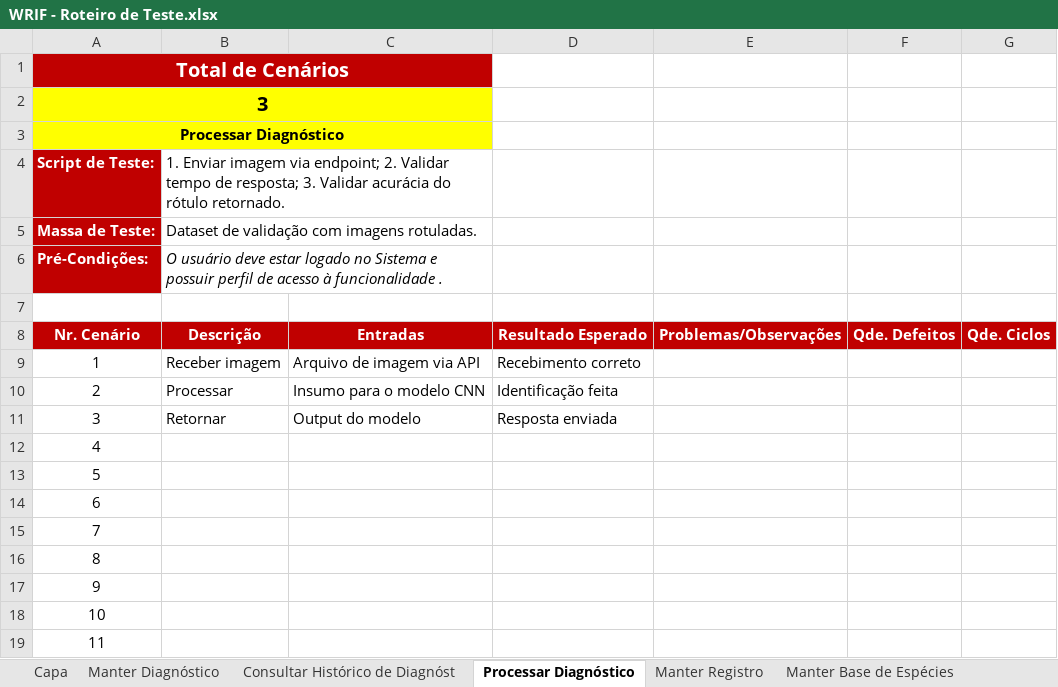
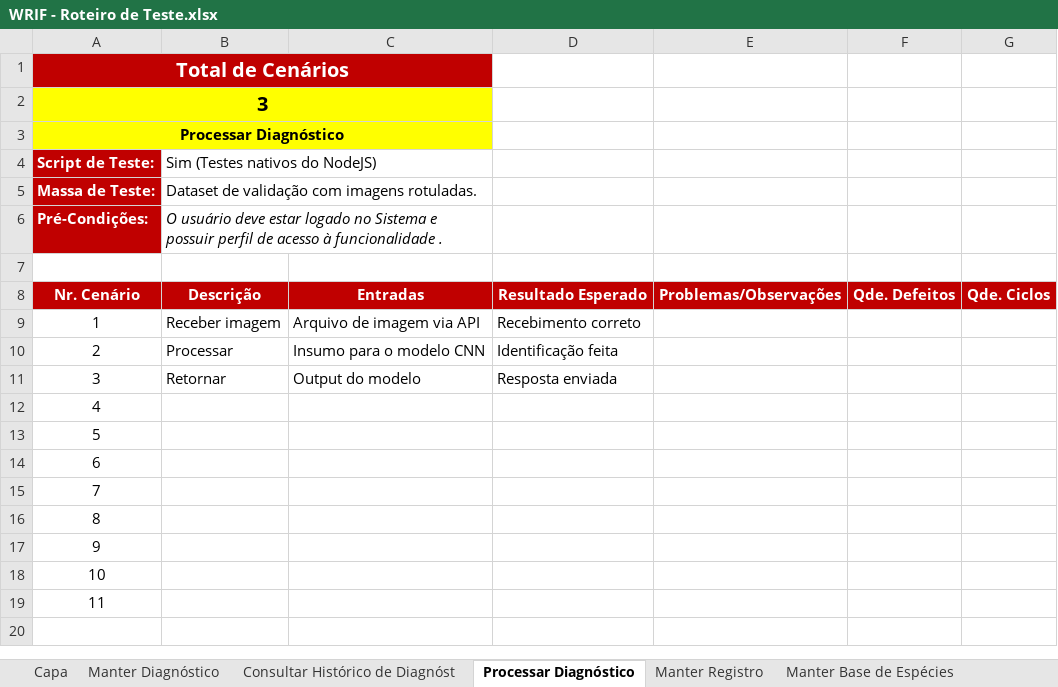
Before and after one commit to pemvdev/wormif-repo, an Excel workbook: WRIF/4.Teste/WRIF - Roteiro de Teste.xlsx, sheet Processar Diagnóstico, drawn as a sheet; values as stored, in another font and other column widths than the file's, no borders; charts and pictures not drawn; the diff names each change by its address in the sheet, - before the commit and + after, or states it on an @@ line.

Commit message:
Correções no Roteiro de Testes

```diff
--- a/WRIF/4.Teste/WRIF - Roteiro de Teste.xlsx (sheet Processar Diagnóstico)
+++ b/WRIF/4.Teste/WRIF - Roteiro de Teste.xlsx (sheet Processar Diagnóstico)
-B4: 1. Enviar imagem via endpoint; 2. Validar tempo de resposta; 3. Validar acurácia do rótulo retornado.
+B4: Sim (Testes nativos do NodeJS)
```
Also changed, not shown: sheet Manter Diagnóstico, sheet Manter Registro, sheet Manter Base de Espécies, sheet Consultar Histórico de Diagnóst, sheet Acompanhar Métricas do Sistema.
